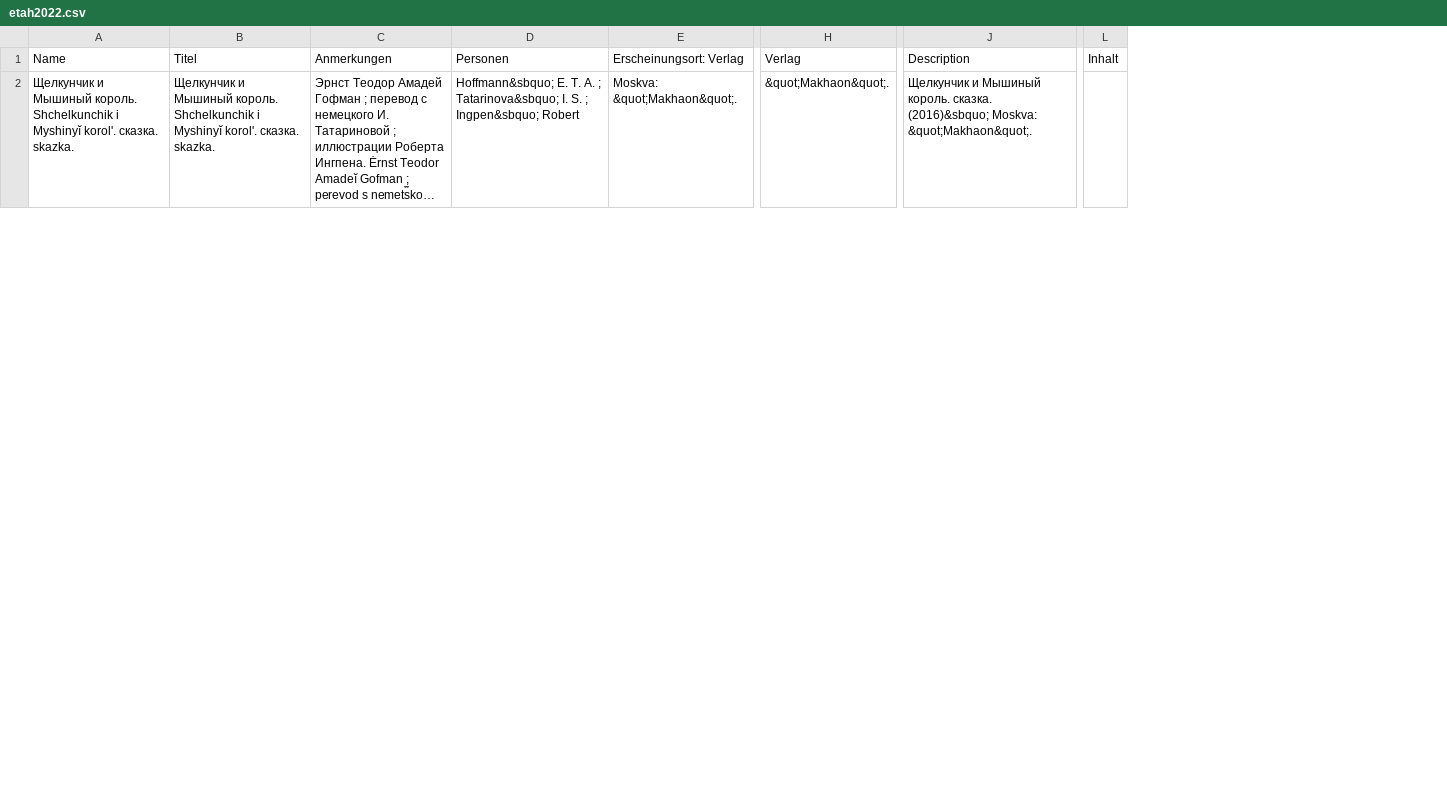
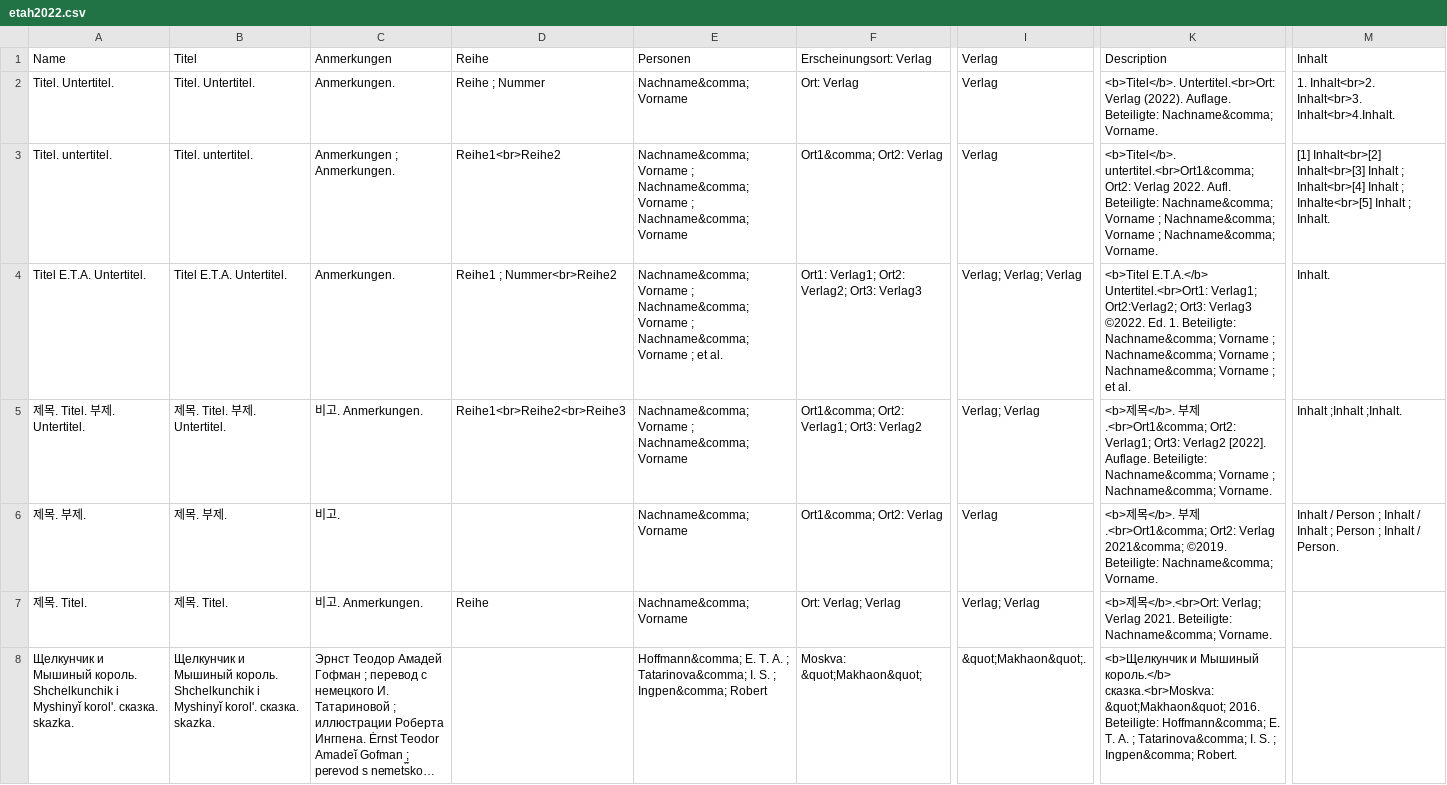
Before and after one commit to KaMarquardt/PLATIN, a CSV file: data/etah2022.csv, drawn as a sheet; only a part is shown, gaps mark what is left out; long unchanged cells end in …; removed rows and columns are numbered as before the commit, all else as after; rows hold the shown columns only; the diff covers the shown part only; the diff names each change by its address in the sheet, - before the commit and + after, or states it on an @@ line.

Commit message:
Function for creating new dataset, headline text

```diff
--- a/data/etah2022.csv
+++ b/data/etah2022.csv
-column D, rows 1-2: Personen | Hoffmann&sbquo; E. T. A. ; Tatarinova&sbquo; I. S. ; Ingpen&sbquo; Robert
-column E, rows 1-2: Erscheinungsort: Verlag | Moskva: &quot;Makhaon&quot;.
+column D, row 1: Reihe
+column E, row 1: Personen; row 8: Hoffmann&comma; E. T. A. ; Tatarinova&comma; I. S. ; Ingpen&comma; Robert
+column F, row 1: Erscheinungsort: Verlag; row 8: Moskva: &quot;Makhaon&quot;
-column H, rows 1-2: Verlag | &quot;Makhaon&quot;.
+column I, row 1: Verlag; row 8: &quot;Makhaon&quot;.
-column J, rows 1-2: Description | Щелкунчик и Мышиный король. сказка. (2016)&sbquo; Moskva: &quot;Makhaon&quot;.
+column K, row 1: Description; row 8: <b>Щелкунчик и Мышиный король.</b> сказка.<br>Moskva: &quot;Makhaon&quot; 2016. Beteiligte: Hoffmann&comma; E. T. A. ; Tatarinova&comma; I. S. ; Ingpen&comma; Robert.
-column L, row 1: Inhalt
+column M, row 1: Inhalt
+row 2: Titel. Untertitel. | Titel. Untertitel. | Anmerkungen. | Reihe ; Nummer | Nachname&comma; Vorname | Ort: Verlag | Verlag | <b>Titel</b>. Untertitel.<br>Ort: Verlag (2022). Auflage. Beteiligte: Nachname&comma; Vorname. | 1. Inhalt<br>2. Inhalt<br>3. Inhalt<br>4.Inhalt.
+row 3: Titel. untertitel. | Titel. untertitel. | Anmerkungen ; Anmerkungen. | Reihe1<br>Reihe2 | Nachname&comma; Vorname ; Nachname&comma; Vorname ; Nachname&comma; Vorname | Ort1&comma; Ort2: Verlag | Verlag | <b>Titel</b>. untertitel.<br>Ort1&comma; Ort2: Verlag 2022. Aufl. Beteiligte: Nachname&comma; Vorname ; Nachname&comma; Vorname ; Nachname&comma; Vorname. | [1] Inhalt<br>[2] Inhalt<br>[3] Inhalt ; Inhalt<br>[4] Inhalt ; Inhalte<br>[5] Inhalt ; Inhalt.
+row 4: Titel E.T.A. Untertitel. | Titel E.T.A. Untertitel. | Anmerkungen. | Reihe1 ; Nummer<br>Reihe2 | Nachname&comma; Vorname ; Nachname&comma; Vorname ; Nachname&comma; Vorname ; et al. | Ort1: Verlag1; Ort2: Verlag2; Ort3: Verlag3 | Verlag; Verlag; Verlag | <b>Titel E.T.A.</b> Untertitel.<br>Ort1: Verlag1; Ort2:Verlag2; Ort3: Verlag3 ©2022. Ed. 1. Beteiligte: Nachname&comma; Vorname ; Nachname&comma; Vorname ; Nachname&comma; Vorname ; et al. | Inhalt.
+row 5: 제목. Titel. 부제. Untertitel. | 제목. Titel. 부제. Untertitel. | 비고. Anmerkungen. | Reihe1<br>Reihe2<br>Reihe3 | Nachname&comma; Vorname ; Nachname&comma; Vorname | Ort1&comma; Ort2: Verlag1; Ort3: Verlag2 | Verlag; Verlag | <b>제목</b>. 부제.<br>Ort1&comma; Ort2: Verlag1; Ort3: Verlag2 [2022]. Auflage. Beteiligte: Nachname&comma; Vorname ; Nachname&comma; Vorname. | Inhalt ;Inhalt ;Inhalt.
+row 6: 제목. 부제. | 제목. 부제. | 비고. |  | Nachname&comma; Vorname | Ort1&comma; Ort2: Verlag | Verlag | <b>제목</b>. 부제.<br>Ort1&comma; Ort2: Verlag 2021&comma; ©2019. Beteiligte: Nachname&comma; Vorname. | Inhalt / Person ; Inhalt / Inhalt ; Person ; Inhalt / Person.
+row 7: 제목. Titel. | 제목. Titel. | 비고. Anmerkungen. | Reihe | Nachname&comma; Vorname | Ort: Verlag; Verlag | Verlag; Verlag | <b>제목</b>.<br>Ort: Verlag; Verlag 2021. Beteiligte: Nachname&comma; Vorname.
```
Also changed, not shown: 19 edited cells elsewhere in this file, 8 other files.
